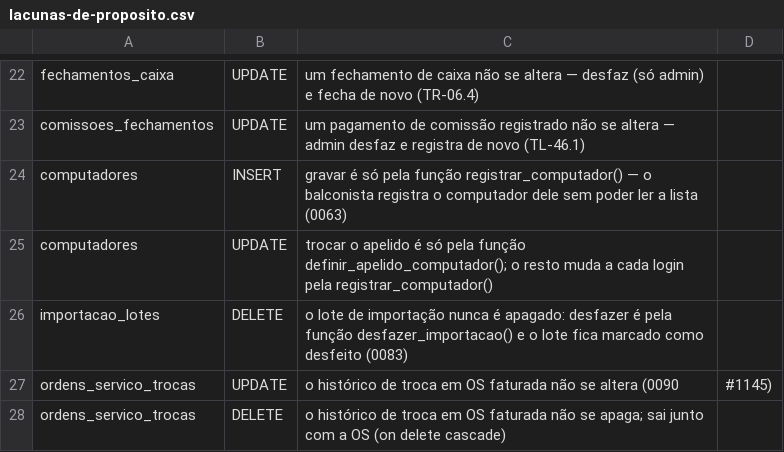
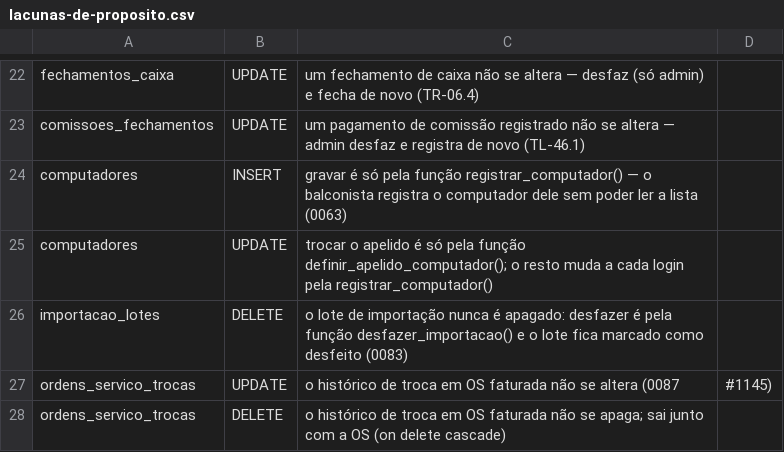
Before and after one commit to sakura-corp/sakura-system-ace, a CSV file: supabase/testes-rls/lacunas-de-proposito.csv, drawn as a sheet; only a part is shown, gaps mark what is left out.

```diff
--- a/supabase/testes-rls/lacunas-de-proposito.csv
+++ b/supabase/testes-rls/lacunas-de-proposito.csv
@@ -26,3 +26,3 @@ computadores,UPDATE,trocar o apelido é só pela função definir_apelido_comput
 importacao_lotes,DELETE,o lote de importação nunca é apagado: desfazer é pela função desfazer_importacao() e o lote fica marcado como desfeito (0083)
-ordens_servico_trocas,UPDATE,o histórico de troca em OS faturada não se altera (0090, #1145)
+ordens_servico_trocas,UPDATE,o histórico de troca em OS faturada não se altera (0087, #1145)
 ordens_servico_trocas,DELETE,o histórico de troca em OS faturada não se apaga; sai junto com a OS (on delete cascade)
```
Also changed, not shown: supabase/testes-rls/expectativas.csv, 14 other files.
